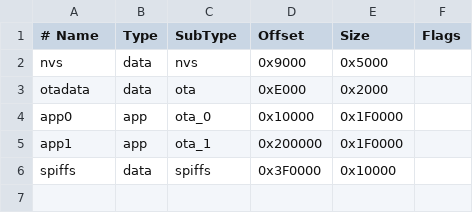
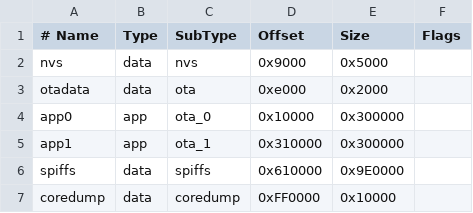
Before and after one commit to LUC-I-FER/Attendance_system_001, a CSV file: partitions.csv, drawn as a sheet; the diff names each change by its address in the sheet, - before the commit and + after, or states it on an @@ line.

```diff
--- a/partitions.csv
+++ b/partitions.csv
-D3 (Offset): 0xE000
+D3 (Offset): 0xe000
-E4:E5 (Size): 0x1F0000
+E4:E5 (Size): 0x300000
-D5 (Offset): 0x200000
+D5 (Offset): 0x310000
-D6 (Offset): 0x3F0000
+D6 (Offset): 0x610000
-E6 (Size): 0x10000
+E6 (Size): 0x9E0000
+row 7: coredump | data | coredump | 0xFF0000 | 0x10000
```
Also changed, not shown: 5 other files.
